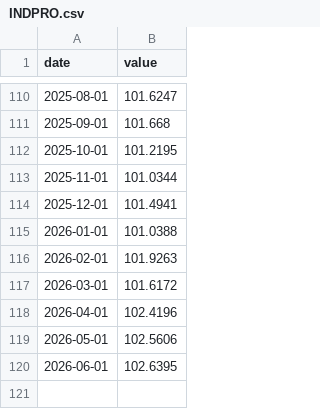
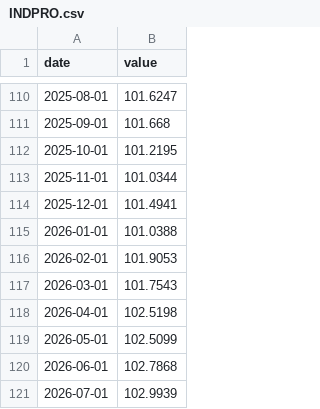
Before and after one commit to adaminileo24-ops/Apollon-, a CSV file: data/history/INDPRO.csv, drawn as a sheet; only a part is shown, gaps mark what is left out.

```diff
--- a/data/history/INDPRO.csv
+++ b/data/history/INDPRO.csv
@@ -115,6 +115,7 @@ date,value
 2026-01-01,101.0388
-2026-02-01,101.9263
-2026-03-01,101.6172
-2026-04-01,102.4196
-2026-05-01,102.5606
-2026-06-01,102.6395
+2026-02-01,101.9053
+2026-03-01,101.7543
+2026-04-01,102.5198
+2026-05-01,102.5099
+2026-06-01,102.7868
+2026-07-01,102.9939
```
Also changed, not shown: data/history/BAMLH0A0HYM2.csv, data/history/OVXCLS.csv, 12 other files.
